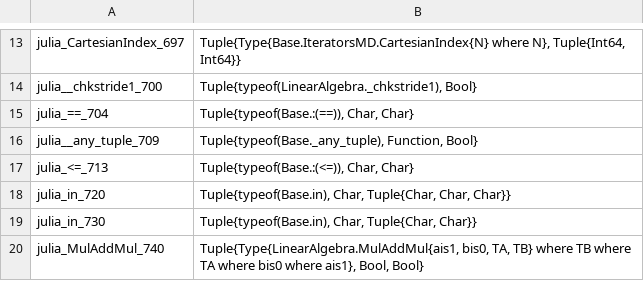
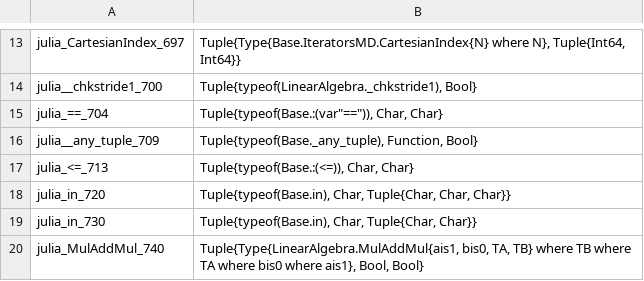
Before and after one commit to timholy/SnoopCompile.jl, a CSV file: dev/tutorials/func_names.csv, drawn as a sheet; only a part is shown, gaps mark what is left out.

```diff
--- a/dev/tutorials/func_names.csv
+++ b/dev/tutorials/func_names.csv
@@ -14,3 +14,3 @@ julia_CartesianIndex_697	Tuple{Type{Base.IteratorsMD.CartesianIndex{N} where N},
 julia__chkstride1_700	Tuple{typeof(LinearAlgebra._chkstride1), Bool}
-julia_==_704	Tuple{typeof(Base.:(==)), Char, Char}
+julia_==_704	Tuple{typeof(Base.:(var"==")), Char, Char}
 julia__any_tuple_709	Tuple{typeof(Base._any_tuple), Function, Bool}
```
Also changed, not shown: 29 other files.
